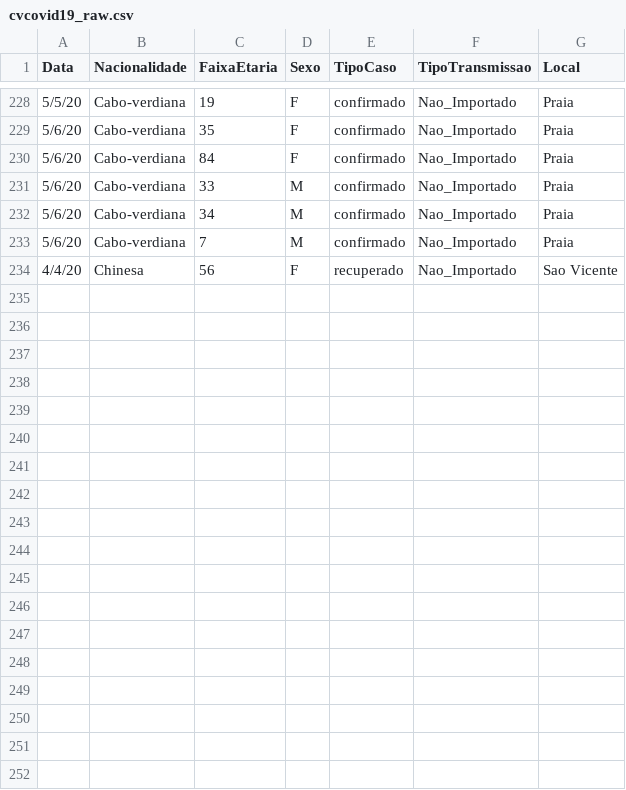
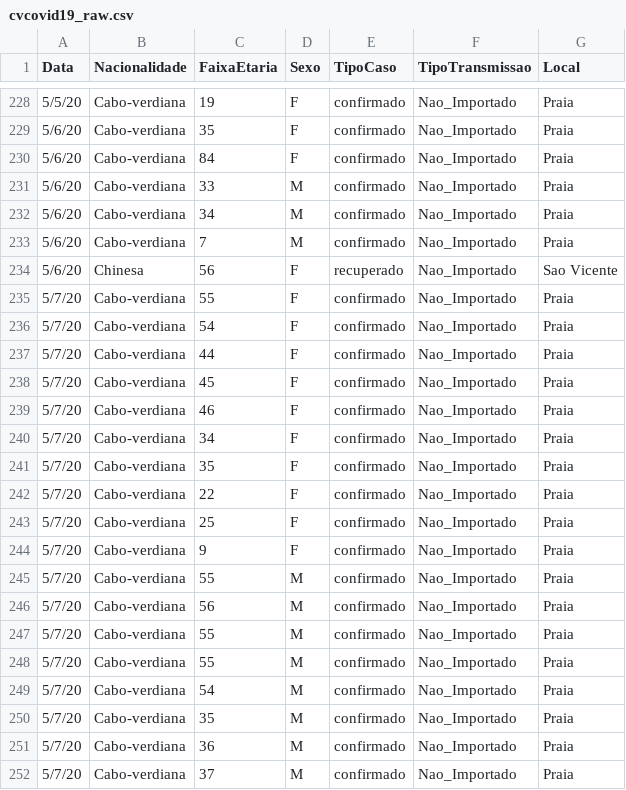
Before and after one commit to marovski/covid19cvdata, a CSV file: data-raw/csv/cvcovid19_raw.csv, drawn as a sheet; only a part is shown, gaps mark what is left out; the diff covers the shown part only.

```diff
--- a/data-raw/csv/cvcovid19_raw.csv
+++ b/data-raw/csv/cvcovid19_raw.csv
@@ -233,2 +233,20 @@ Data,Nacionalidade,FaixaEtaria,Sexo,TipoCaso,TipoTransmissao,Local
 5/6/20,Cabo-verdiana,7,M,confirmado,Nao_Importado,Praia
-4/4/20,Chinesa,56,F,recuperado,Nao_Importado,Sao Vicente
+5/6/20,Chinesa,56,F,recuperado,Nao_Importado,Sao Vicente
+5/7/20,Cabo-verdiana,55,F,confirmado,Nao_Importado,Praia
+5/7/20,Cabo-verdiana,54,F,confirmado,Nao_Importado,Praia
+5/7/20,Cabo-verdiana,44,F,confirmado,Nao_Importado,Praia
+5/7/20,Cabo-verdiana,45,F,confirmado,Nao_Importado,Praia
+5/7/20,Cabo-verdiana,46,F,confirmado,Nao_Importado,Praia
+5/7/20,Cabo-verdiana,34,F,confirmado,Nao_Importado,Praia
+5/7/20,Cabo-verdiana,35,F,confirmado,Nao_Importado,Praia
+5/7/20,Cabo-verdiana,22,F,confirmado,Nao_Importado,Praia
+5/7/20,Cabo-verdiana,25,F,confirmado,Nao_Importado,Praia
+5/7/20,Cabo-verdiana,9,F,confirmado,Nao_Importado,Praia
+5/7/20,Cabo-verdiana,55,M,confirmado,Nao_Importado,Praia
+5/7/20,Cabo-verdiana,56,M,confirmado,Nao_Importado,Praia
+5/7/20,Cabo-verdiana,55,M,confirmado,Nao_Importado,Praia
+5/7/20,Cabo-verdiana,55,M,confirmado,Nao_Importado,Praia
+5/7/20,Cabo-verdiana,54,M,confirmado,Nao_Importado,Praia
+5/7/20,Cabo-verdiana,35,M,confirmado,Nao_Importado,Praia
+5/7/20,Cabo-verdiana,36,M,confirmado,Nao_Importado,Praia
+5/7/20,Cabo-verdiana,37,M,confirmado,Nao_Importado,Praia
```
Also changed, not shown: 9 added rows elsewhere in this file, data-raw/csv/covid19cv.csv, 4 other files.
